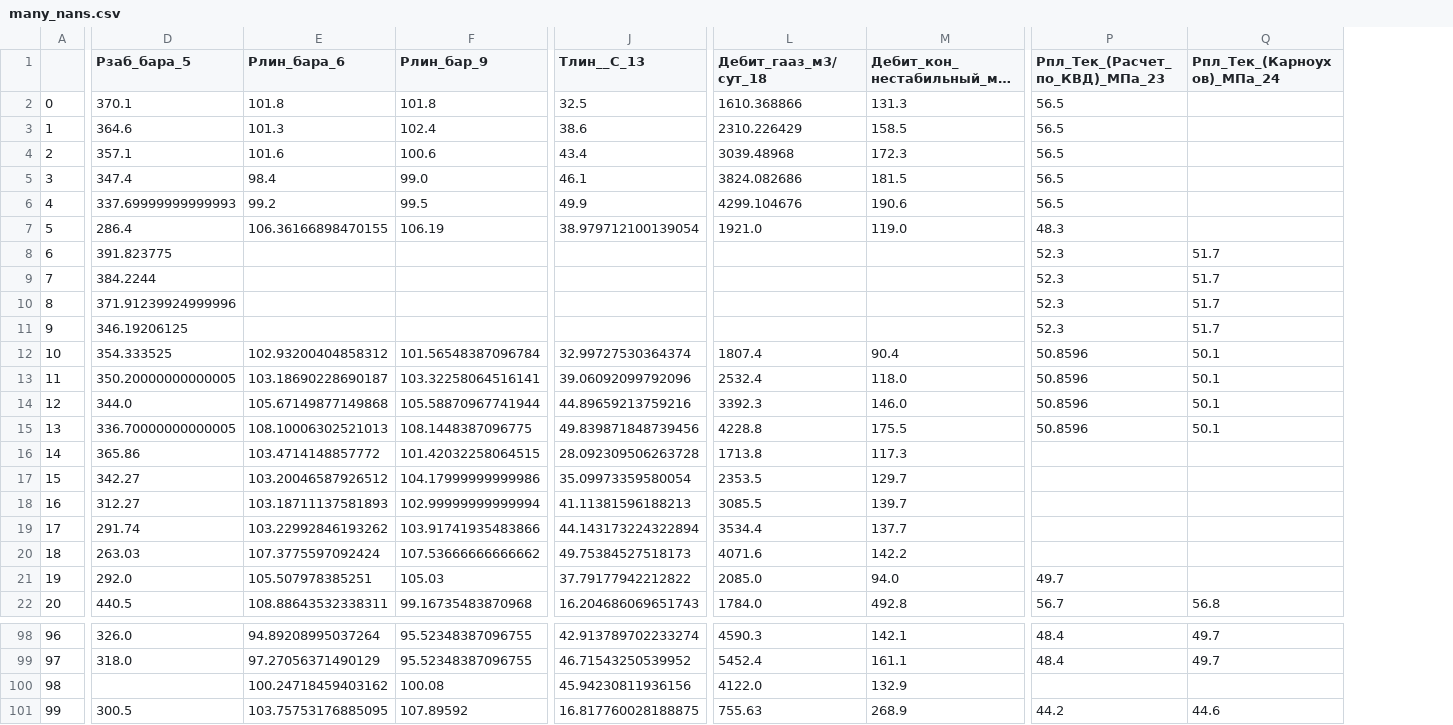
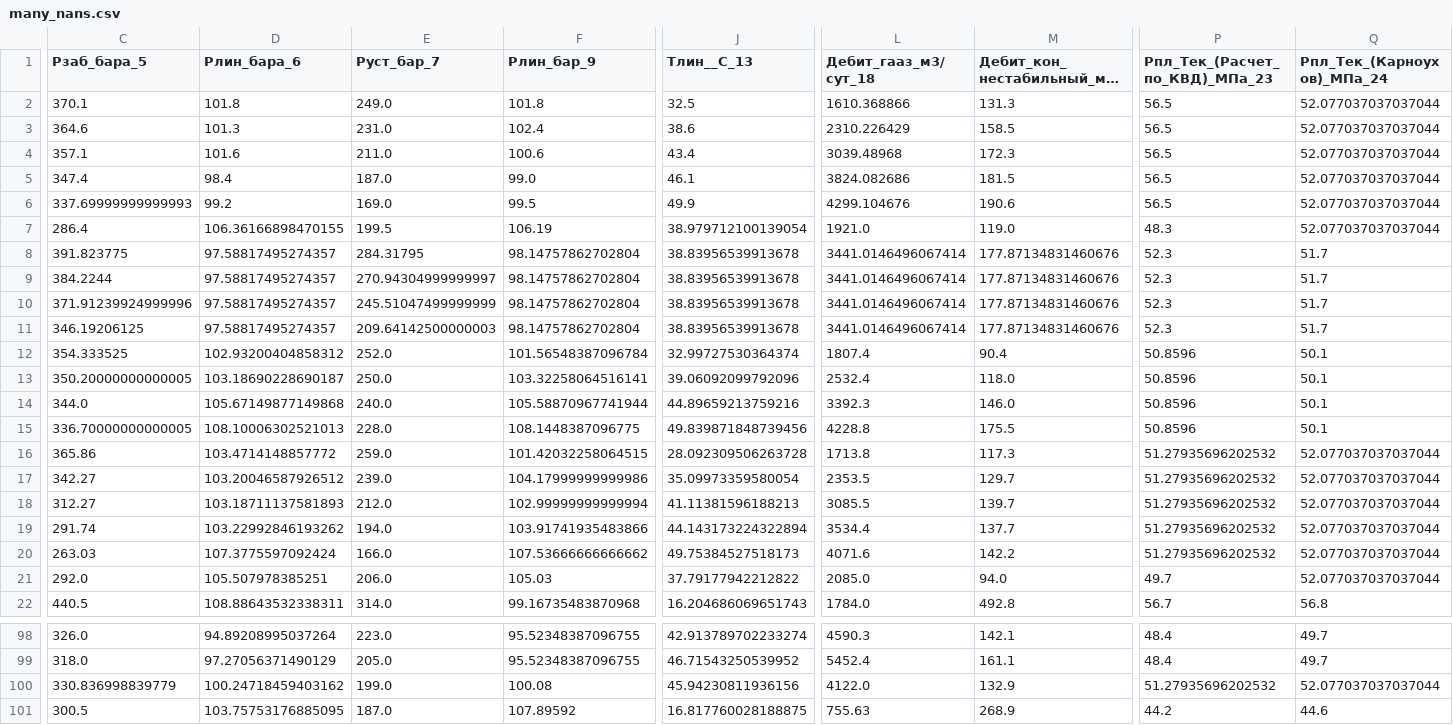
Before and after one commit to AleksandrMatsko/NeuralNetworks, a CSV file: lab_1/processed/many_nans.csv, drawn as a sheet; only a part is shown, gaps mark what is left out; long unchanged cells end in …; removed rows and columns are numbered as before the commit, all else as after; the diff covers the shown part only; the diff names each change by its address in the sheet, - before the commit and + after, or states it on an @@ line.

```diff
--- a/lab_1/processed/many_nans.csv
+++ b/lab_1/processed/many_nans.csv
-column A, rows 2-22: 0 | 1 | 2 | 3 | 4 | 5 | 6 | 7 | 8 | 9 | 10 | 11 | 12 | 13 | 14 | 15 | 16 | 17 | 18 | 19 | 20; rows 98-101: 96 | 97 | 98 | 99
+column E (Руст_бар_7), rows 2-22: 249.0 | 231.0 | 211.0 | 187.0 | 169.0 | 199.5 | 284.31795 | 270.94304999999997 | 245.51047499999999 | 209.64142500000003 | 252.0 | 250.0 | 240.0 | 228.0 | 259.0 | 239.0 | 212.0 | 194.0 | 166.0 | 206.0 | 314.0; rows 98-101: 223.0 | 205.0 | 199.0 | 187.0
-Q2:Q7 (Рпл_Тек_(Карноухов)_МПа_24): (empty)
+Q2:Q7 (Рпл_Тек_(Карноухов)_МПа_24): 52.077037037037044
-D8:D11 (Pлин_бара_6): (empty)
+D8:D11 (Pлин_бара_6): 97.58817495274357
-F8:F11 (Рлин_бар_9): (empty)
+F8:F11 (Рлин_бар_9): 98.14757862702804
-J8:J11 (Tлин__С_13): (empty)
+J8:J11 (Tлин__С_13): 38.83956539913678
-L8:L11 (Дебит_гааз_м3/сут_18): (empty)
+L8:L11 (Дебит_гааз_м3/сут_18): 3441.0146496067414
-M8:M11 (Дебит_кон_нестабильный_м3/сут_19): (empty)
+M8:M11 (Дебит_кон_нестабильный_м3/сут_19): 177.87134831460676
-P16:P20 (Рпл_Тек_(Расчет_по_КВД)_МПа_23): (empty)
+P16:P20 (Рпл_Тек_(Расчет_по_КВД)_МПа_23): 51.27935696202532
-Q16:Q21 (Рпл_Тек_(Карноухов)_МПа_24): (empty)
+Q16:Q21 (Рпл_Тек_(Карноухов)_МПа_24): 52.077037037037044
-C100 (Рзаб_бара_5): (empty)
+C100 (Рзаб_бара_5): 330.836998839779
-P100 (Рпл_Тек_(Расчет_по_КВД)_МПа_23): (empty)
+P100 (Рпл_Тек_(Расчет_по_КВД)_МПа_23): 51.27935696202532
-Q100 (Рпл_Тек_(Карноухов)_МПа_24): (empty)
+Q100 (Рпл_Тек_(Карноухов)_МПа_24): 52.077037037037044
```
Also changed, not shown: 81 edited cells elsewhere in this file, lab_1/processed/low_nans.csv, 3 other files.
